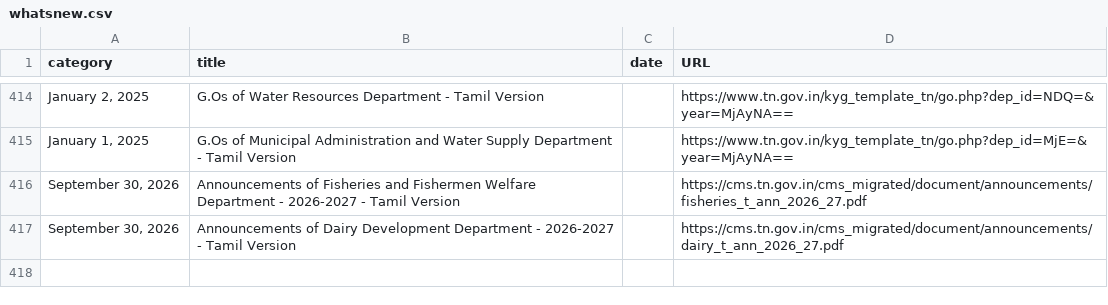
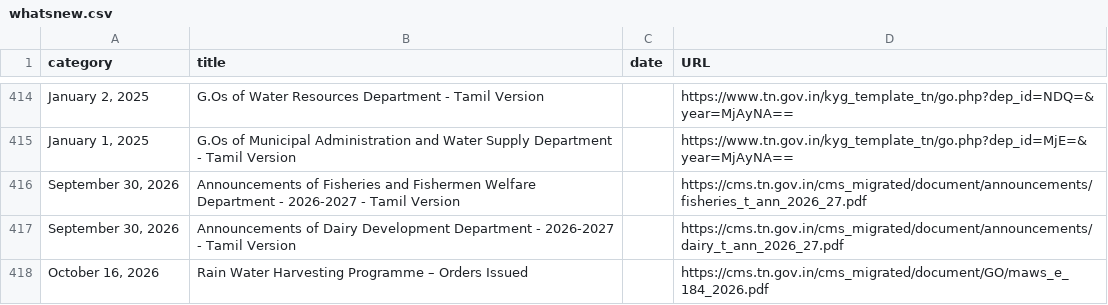
Before and after one commit to DigitalIndiaArchiver/TNGazette, a CSV file: data/dailytn/whatsnew.csv, drawn as a sheet; only a part is shown, gaps mark what is left out; the diff names each change by its address in the sheet, - before the commit and + after, or states it on an @@ line.

Commit message:
Daily TN (2026-10-21): new=2 go=1 whatsnew=1 tnpcb_ph=0 seco=0 circulars=0 gcc_cr=0 | pending=2

```diff
--- a/data/dailytn/whatsnew.csv
+++ b/data/dailytn/whatsnew.csv
+row 418: October 16, 2026 | Rain Water Harvesting Programme – Orders Issued |  | https://cms.tn.gov.in/cms_migrated/document/GO/maws_e_184_2026.pdf
```
Also changed, not shown: data/dailytn/go.csv, 2 other files.
